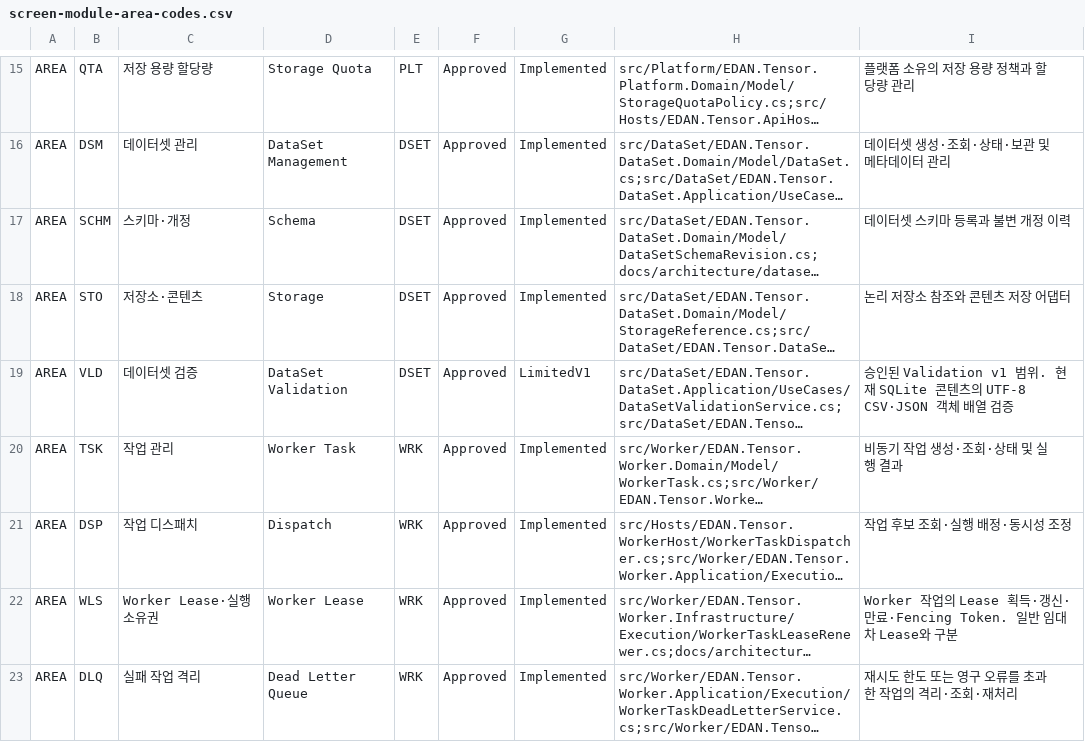
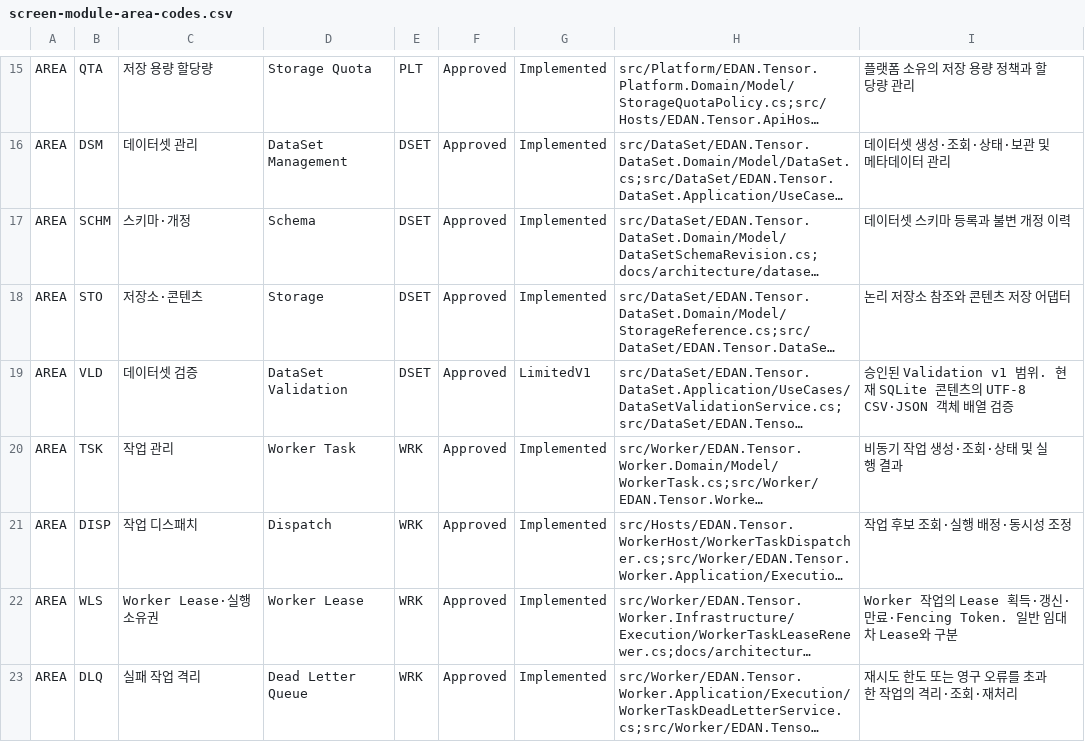
Before and after one commit to namanvarava/Edan.Tensor, a CSV file: docs/registry/screen-module-area-codes.csv, drawn as a sheet; only a part is shown, gaps mark what is left out; long unchanged cells end in …; the diff names each change by its address in the sheet, - before the commit and + after, or states it on an @@ line.

Commit message:
표준 Dispatch 영역 코드를 DISP로 정정

```diff
--- a/docs/registry/screen-module-area-codes.csv
+++ b/docs/registry/screen-module-area-codes.csv
-B21: DSP
+B21: DISP
```
